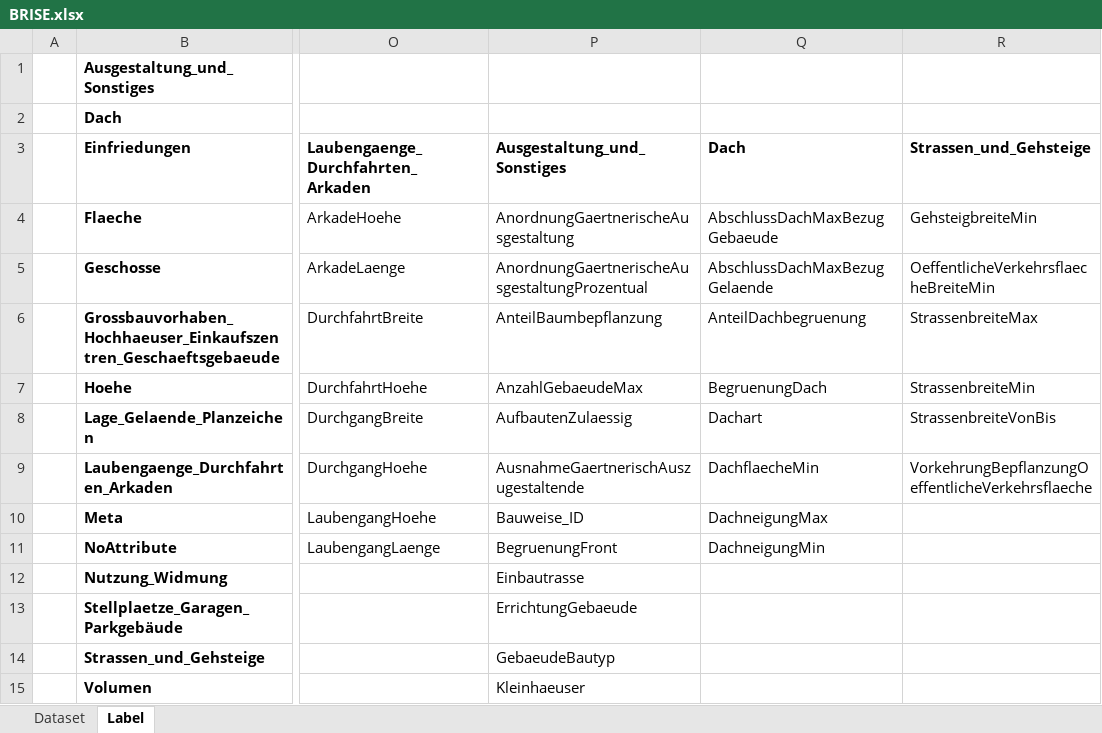
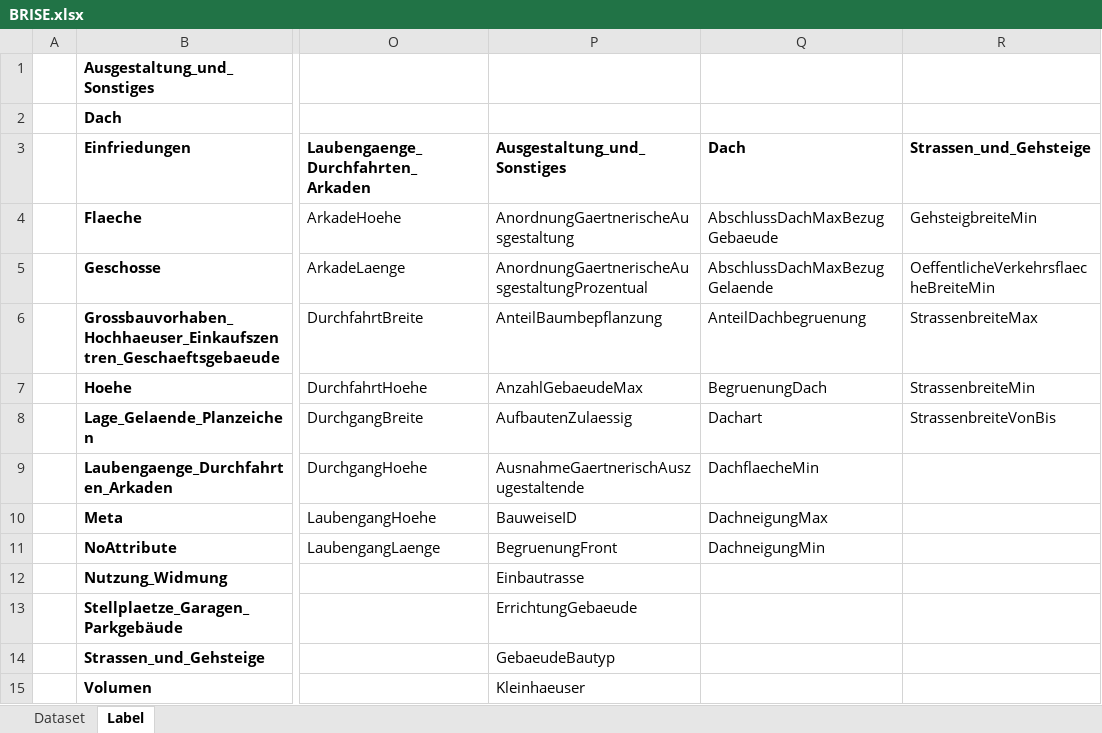
Before and after one commit to recski/brise-plandok, an Excel workbook: brise_plandok/annotation/BRISE.xlsx, sheet Label, drawn as a sheet; only a part is shown, gaps mark what is left out; values as stored, in another font and other column widths than the file's, no borders; the diff names each change by its address in the sheet, - before the commit and + after, or states it on an @@ line.

Commit message:
Update labels in excel templates

```diff
--- a/brise_plandok/annotation/BRISE.xlsx (sheet Label)
+++ b/brise_plandok/annotation/BRISE.xlsx (sheet Label)
-R9 (Strassen_und_Gehsteige): VorkehrungBepflanzungOeffentlicheVerkehrsflaeche
+R9 (Strassen_und_Gehsteige): (empty)
-P10 (Ausgestaltung_und_Sonstiges): Bauweise_ID
+P10 (Ausgestaltung_und_Sonstiges): BauweiseID
```
Also changed, not shown: brise_plandok/review/input/review_template.xlsx, 3 other files.
